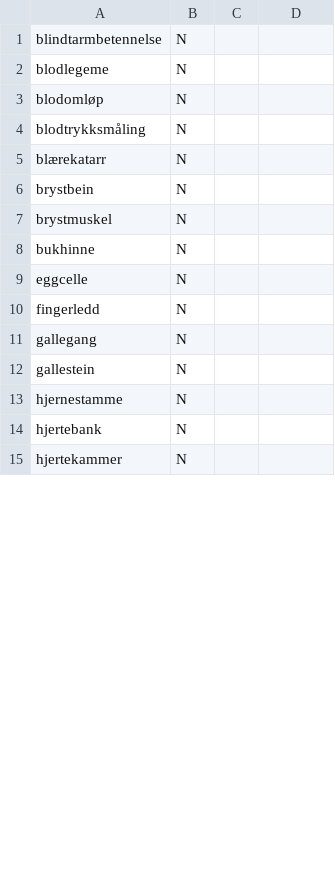
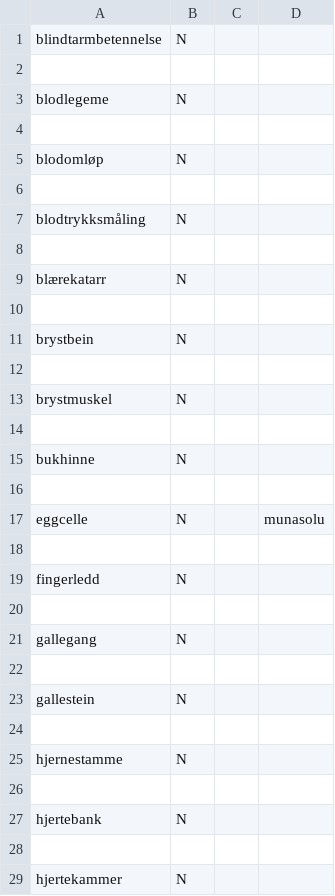
Before and after one commit to giellalt/term-sme-x-nursing, a CSV file: materiale/norsk/grunnleggende_sykepleie/44.csv, drawn as a sheet; only a part is shown; the diff covers the shown part only.

Commit message:
fin

```diff
--- a/materiale/norsk/grunnleggende_sykepleie/44.csv
+++ b/materiale/norsk/grunnleggende_sykepleie/44.csv
@@ -1,0 +2 @@ blindtarmbetennelse	N
+
@@ -2,0 +4 @@ blodlegeme	N
+
@@ -3,0 +6 @@ blodomløp	N
+
@@ -4,0 +8 @@ blodtrykksmåling	N
+
@@ -5,0 +10 @@ blærekatarr	N
+
@@ -6,0 +12 @@ brystbein	N
+
@@ -7,0 +14 @@ brystmuskel	N
+
@@ -9 +16,3 @@ bukhinne	N
-eggcelle	N	
+
+eggcelle	N		munasolu
+
@@ -10,0 +20 @@ fingerledd	N
+
@@ -11,0 +22 @@ gallegang	N
+
@@ -12,0 +24 @@ gallestein	N
+
@@ -13,0 +26 @@ hjernestamme	N
+
@@ -14,0 +28 @@ hjertebank	N
+
```
Also changed, not shown: 29 added rows and 10 edited cells elsewhere in this file.
